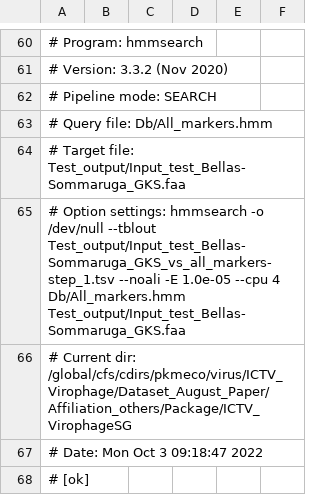
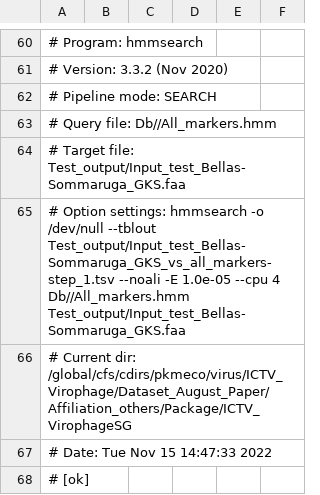
Before and after one commit to simroux/ICTV_VirophageSG, a TSV file: Test_output/Input_test_Bellas-Sommaruga_GKS_vs_all_markers-step_1.tsv, drawn as a sheet; only a part is shown, gaps mark what is left out; the diff names each change by its address in the sheet, - before the commit and + after, or states it on an @@ line.

```diff
--- a/Test_output/Input_test_Bellas-Sommaruga_GKS_vs_all_markers-step_1.tsv
+++ b/Test_output/Input_test_Bellas-Sommaruga_GKS_vs_all_markers-step_1.tsv
-A63: # Query file: Db/All_markers.hmm
+A63: # Query file: Db//All_markers.hmm
-A65: …--cpu 4 Db/All_markers.hmm Test_output/Input_test_Bellas-Sommaruga_GKS.faa
+A65: …--cpu 4 Db//All_markers.hmm Test_output/Input_test_Bellas-Sommaruga_GKS.faa
-A67: # Date: Mon Oct 3 09:18:47 2022
+A67: # Date: Tue Nov 15 14:47:33 2022
```
Also changed, not shown: Db/Cutoffs.tsv, Test_output/Input_test_Bellas-Sommaruga_GKS_final_affiliation.tsv, 11 other files.
